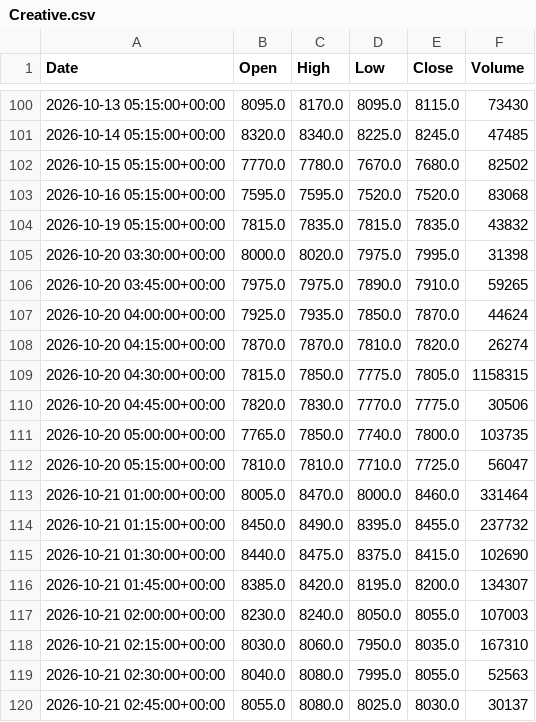
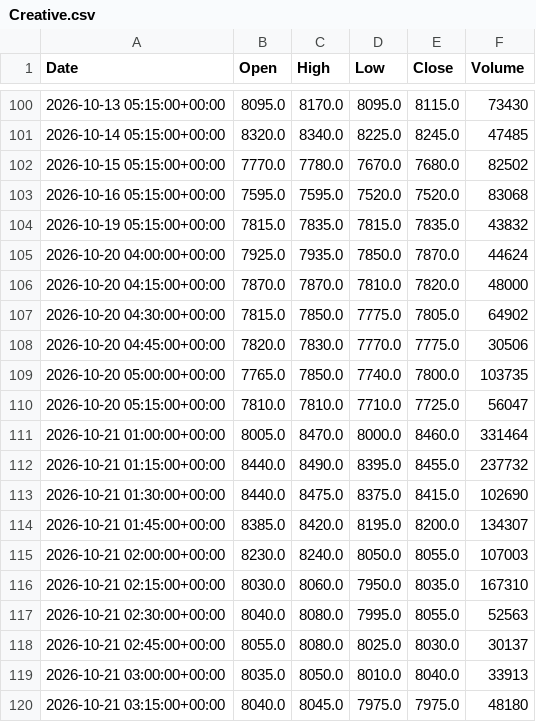
Before and after one commit to ericsutw/basic, a CSV file: data/currency/Creative.csv, drawn as a sheet; only a part is shown, gaps mark what is left out; the shorter side is filled out with more unchanged rows.

```diff
--- a/data/currency/Creative.csv
+++ b/data/currency/Creative.csv
@@ -104,7 +104,5 @@
 2026-10-19 05:15:00+00:00,7815.0,7835.0,7815.0,7835.0,43832
-2026-10-20 03:30:00+00:00,8000.0,8020.0,7975.0,7995.0,31398
-2026-10-20 03:45:00+00:00,7975.0,7975.0,7890.0,7910.0,59265
 2026-10-20 04:00:00+00:00,7925.0,7935.0,7850.0,7870.0,44624
-2026-10-20 04:15:00+00:00,7870.0,7870.0,7810.0,7820.0,26274
-2026-10-20 04:30:00+00:00,7815.0,7850.0,7775.0,7805.0,1158315
+2026-10-20 04:15:00+00:00,7870.0,7870.0,7810.0,7820.0,48000
+2026-10-20 04:30:00+00:00,7815.0,7850.0,7775.0,7805.0,64902
 2026-10-20 04:45:00+00:00,7820.0,7830.0,7770.0,7775.0,30506
@@ -113,3 +111,3 @@
 2026-10-21 01:00:00+00:00,8005.0,8470.0,8000.0,8460.0,331464
-2026-10-21 01:15:00+00:00,8450.0,8490.0,8395.0,8455.0,237732
+2026-10-21 01:15:00+00:00,8440.0,8490.0,8395.0,8455.0,237732
 2026-10-21 01:30:00+00:00,8440.0,8475.0,8375.0,8415.0,102690
```
Also changed, not shown: data/currency/BTC.csv, data/currency/IntlGold.csv, 4 other files.
